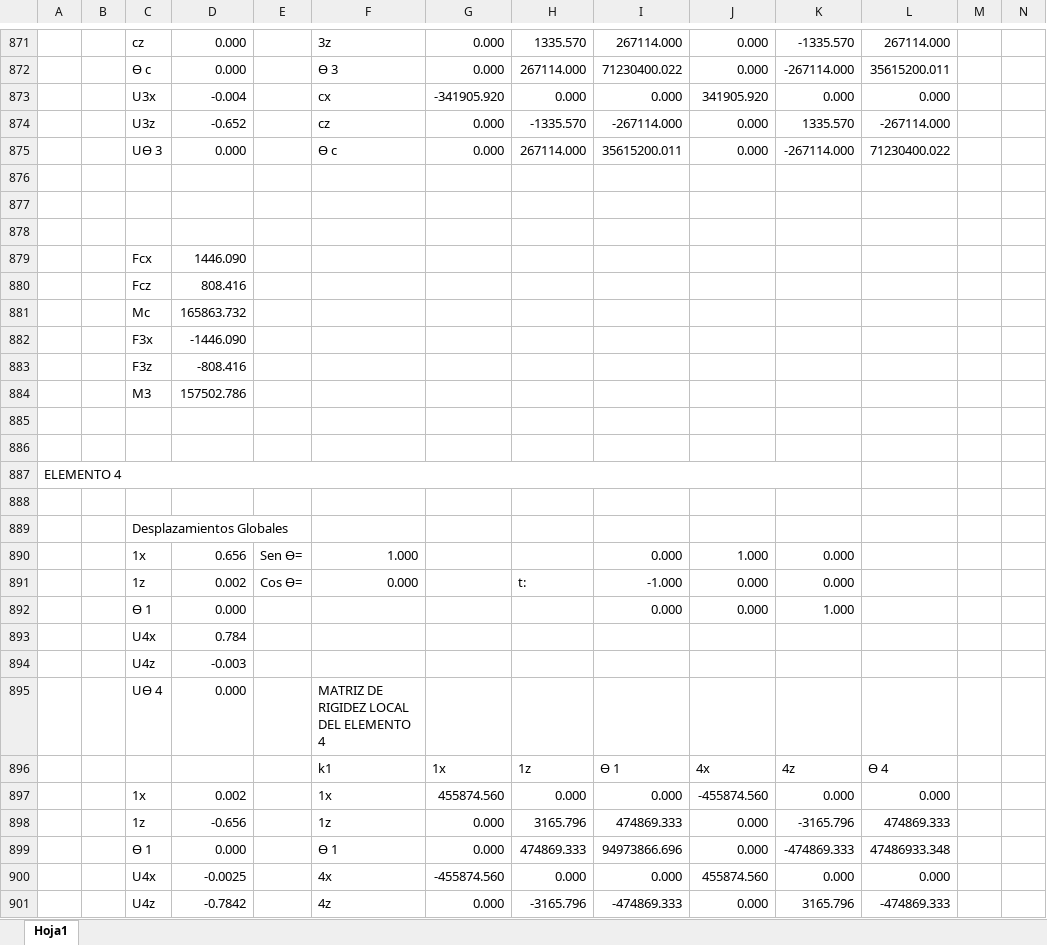
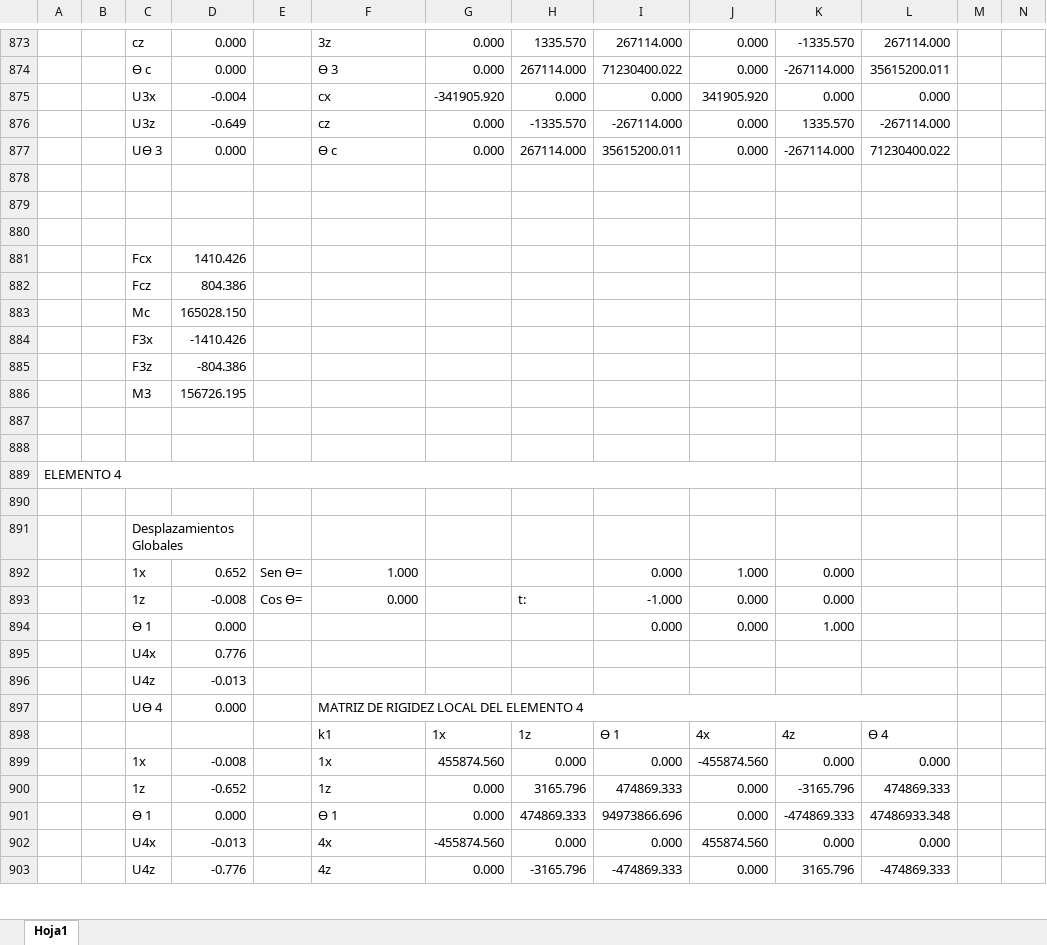
Before and after one commit to IvanRivera007/gitdocs-2026, an Excel workbook: MAESTRIA/Analisis Estructural Lineal y no Lineal/ASIGNAICON 2/Marlon Ivan Carreto Rivera, Analisis matricial Asignacion 2,.xlsx, sheet Hoja1, drawn as a sheet; only a part is shown, gaps mark what is left out; values as stored, in another font and other column widths than the file's, no cell formats; charts and pictures not drawn; addresses are those after the commit; the diff covers the shown part only; the diff names each change by its address in the sheet, - before the commit and + after, or states it on an @@ line.

```diff
--- a/MAESTRIA/Analisis Estructural Lineal y no Lineal/ASIGNAICON 2/Marlon Ivan Carreto Rivera, Analisis matricial Asignacion 2,.xlsx (sheet Hoja1)
+++ b/MAESTRIA/Analisis Estructural Lineal y no Lineal/ASIGNAICON 2/Marlon Ivan Carreto Rivera, Analisis matricial Asignacion 2,.xlsx (sheet Hoja1)
-D876: -0.652
+D876: -0.649
-D881: 1446.090
+D881: 1410.426
-D882: 808.416
+D882: 804.386
-D883: 165863.732
+D883: 165028.150
-D884: -1446.090
+D884: -1410.426
-D885: -808.416
+D885: -804.386
-D886: 157502.786
+D886: 156726.195
+C891:D891 merged
-D892: 0.656
+D892: 0.652
-D893: 0.002
+D893: -0.008
-D895: 0.784
+D895: 0.776
-D896: -0.003
+D896: -0.013
+F897:L897 merged
-D899: 0.002
+D899: -0.008
-D900: -0.656
+D900: -0.652
-D902: -0.0025
+D902: -0.013
-D903: -0.7842
+D903: -0.776
```
Also changed, not shown: 2 added rows, 69 edited cells and merged cells elsewhere in this sheet, cell formats, formulas that keep their value, charts or pictures, MAESTRIA/Analisis Estructural Lineal y no Lineal/ASIGNAICON 2/Analisis Matricial Asignacion 2.xlsx, 2 other files.
